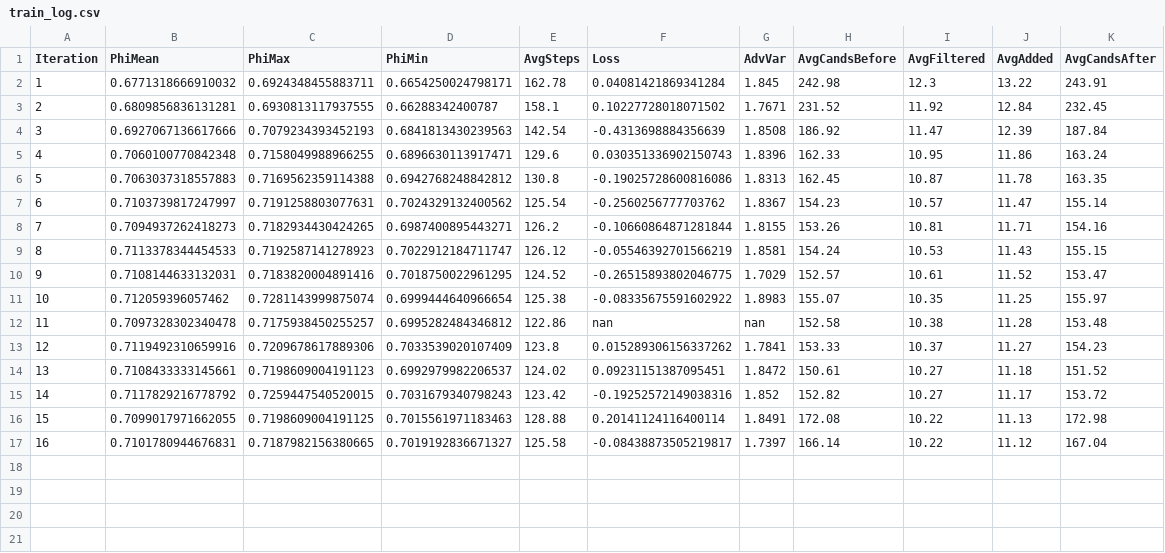
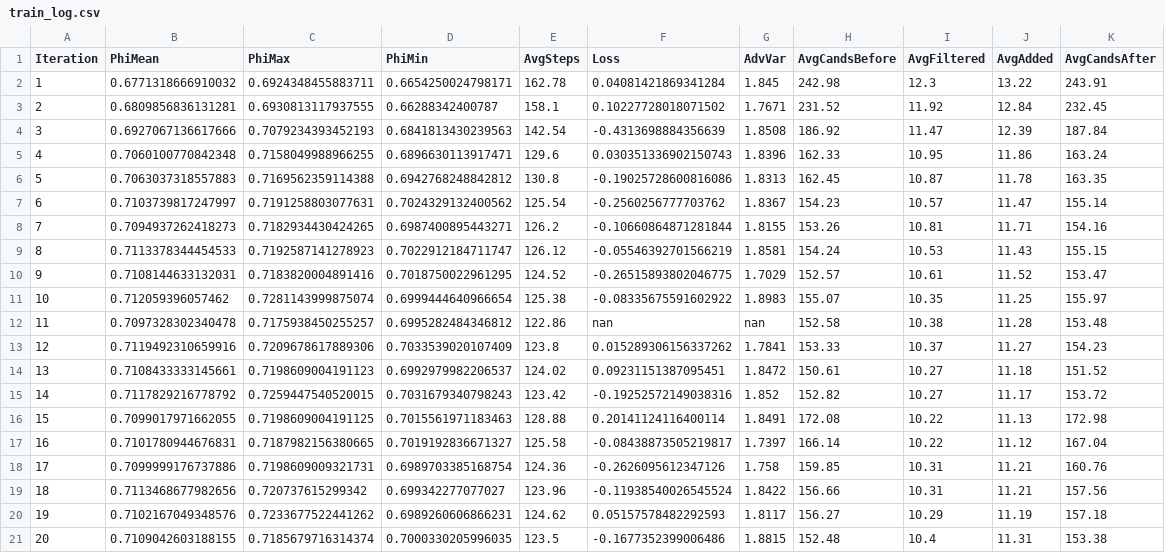
Before and after one commit to pillow0705/RL_for_particles, a CSV file: experiments/S1_20260316_010152/train_log.csv, drawn as a sheet; the diff names each change by its address in the sheet, - before the commit and + after, or states it on an @@ line.

```diff
--- a/experiments/S1_20260316_010152/train_log.csv
+++ b/experiments/S1_20260316_010152/train_log.csv
+row 18: 17 | 0.7099999176737886 | 0.7198609009321731 | 0.6989703385168754 | 124.36 | -0.2626095612347126 | 1.758 | 159.85 | 10.31 | 11.21 | 160.76
+row 19: 18 | 0.7113468677982656 | 0.720737615299342 | 0.699342277077027 | 123.96 | -0.11938540026545524 | 1.8422 | 156.66 | 10.31 | 11.21 | 157.56
+row 20: 19 | 0.7102167049348576 | 0.7233677522441262 | 0.6989260606866231 | 124.62 | 0.05157578482292593 | 1.8117 | 156.27 | 10.29 | 11.19 | 157.18
+row 21: 20 | 0.7109042603188155 | 0.7185679716314374 | 0.7000330205996035 | 123.5 | -0.1677352399006486 | 1.8815 | 152.48 | 10.4 | 11.31 | 153.38
```
Also changed, not shown: 6 other files.
